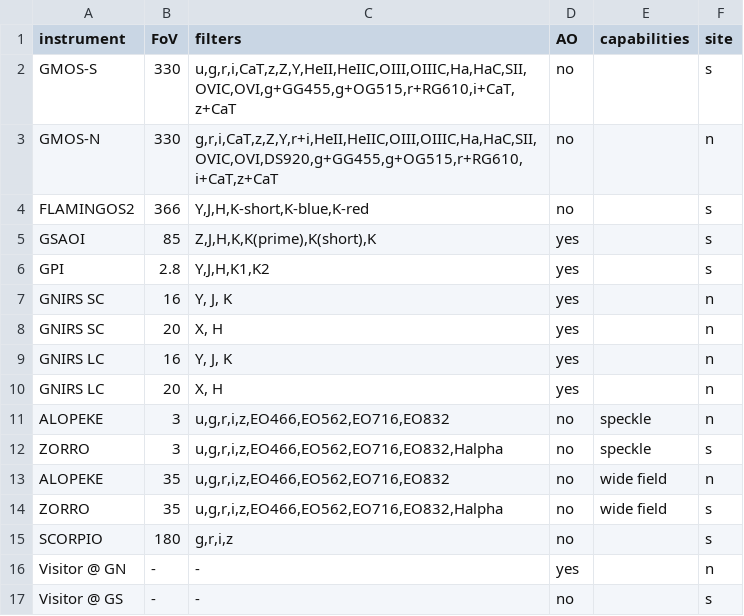
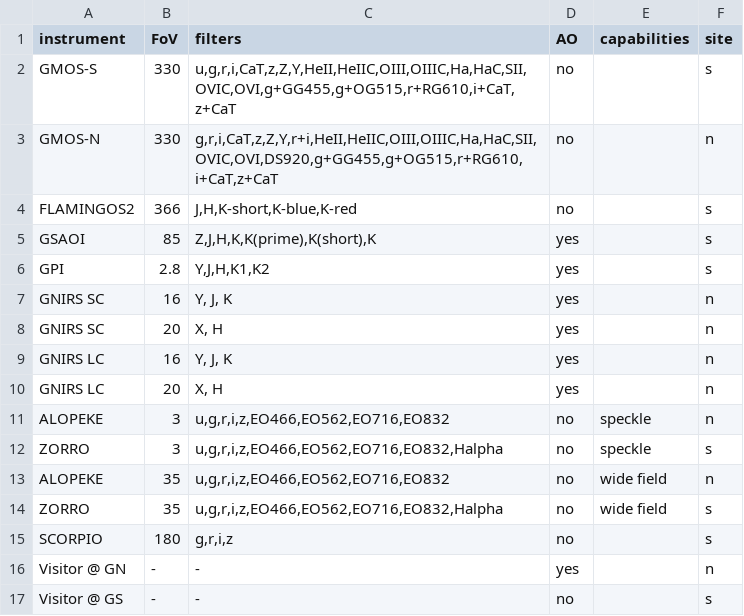
Before and after one commit to gemini-hlsw/lucuma-odb, a TSV file: modules/phase0/src/main/resources/phase0/Phase0_Instrument_Matrix - Imaging.tsv, drawn as a sheet.

```diff
--- a/modules/phase0/src/main/resources/phase0/Phase0_Instrument_Matrix - Imaging.tsv
+++ b/modules/phase0/src/main/resources/phase0/Phase0_Instrument_Matrix - Imaging.tsv
@@ -3,3 +3,3 @@ GMOS-S	330	u,g,r,i,CaT,z,Z,Y,HeII,HeIIC,OIII,OIIIC,Ha,HaC,SII,OVIC,OVI,g+GG455,g
 GMOS-N	330	g,r,i,CaT,z,Z,Y,r+i,HeII,HeIIC,OIII,OIIIC,Ha,HaC,SII,OVIC,OVI,DS920,g+GG455,g+OG515,r+RG610,i+CaT,z+CaT	no		n
-FLAMINGOS2	366	Y,J,H,K-short,K-blue,K-red	no		s
+FLAMINGOS2	366	J,H,K-short,K-blue,K-red	no		s
 GSAOI	85	Z,J,H,K,K(prime),K(short),K	yes		s
```
Also changed, not shown: modules/smartgcal/src/main/resources/smartgcal/Flamingos2_FLAT.csv, 4 other files.
